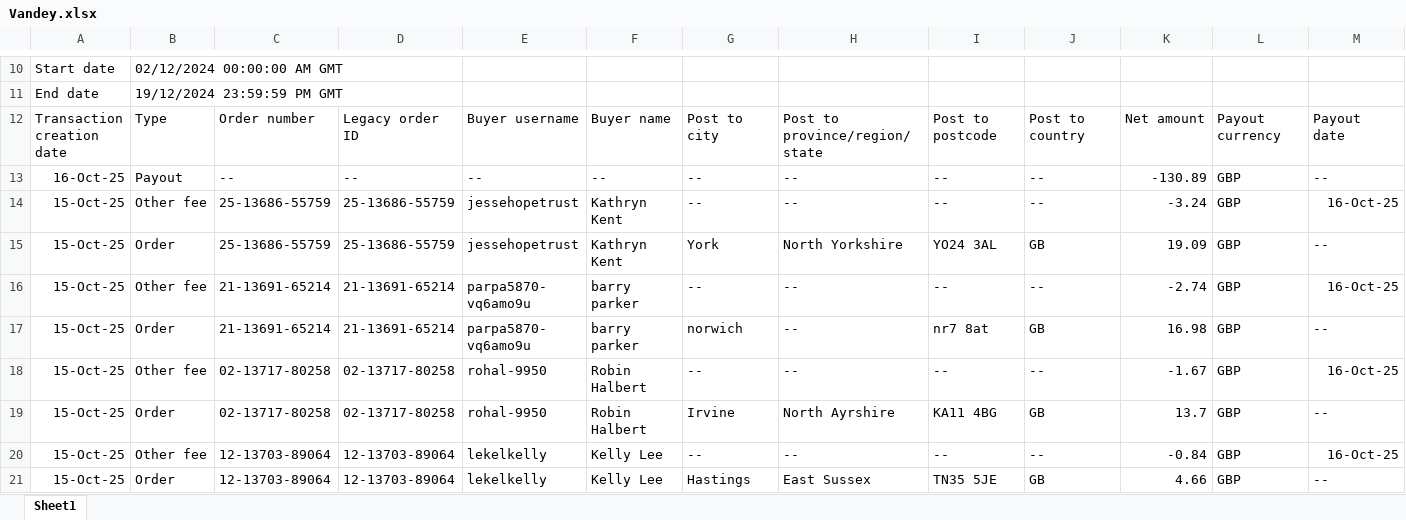
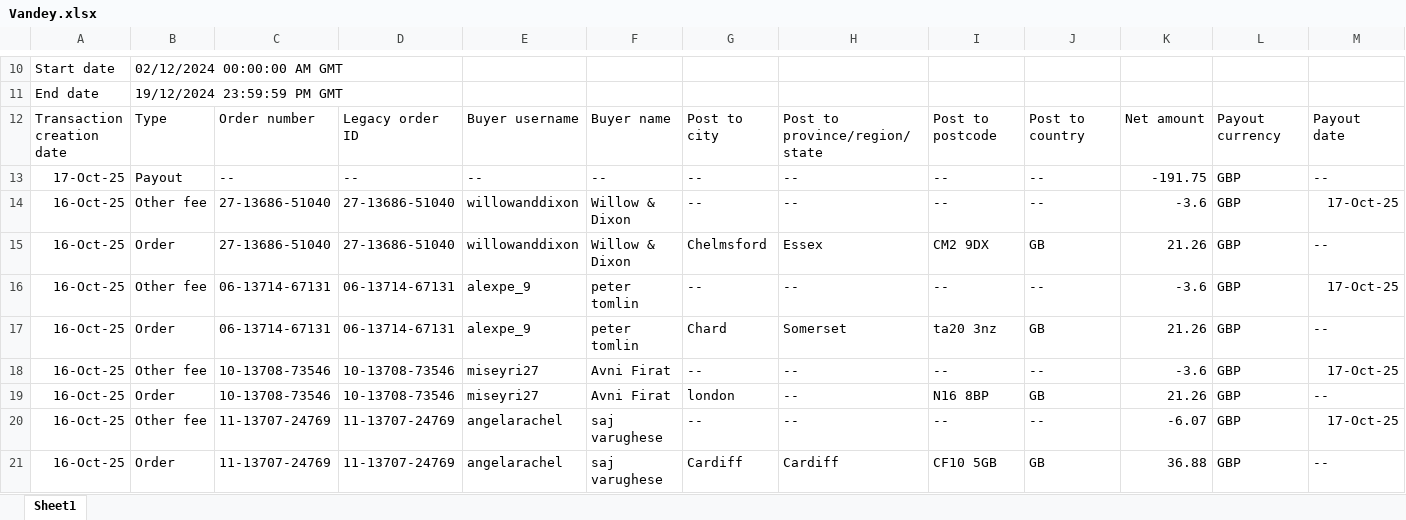
Before and after one commit to NIBH014B/BuckchiDailyReport, an Excel workbook: Raw Sales Data/Vandey.xlsx, sheet Sheet1, drawn as a sheet; only a part is shown, gaps mark what is left out; the shorter side is filled out with more unchanged rows; values as stored, in another font and other column widths than the file's, no borders; rows hold the shown columns only; the diff covers the shown part only; the diff names each change by its address in the sheet, - before the commit and + after, or states it on an @@ line.

```diff
--- a/Raw Sales Data/Vandey.xlsx (sheet Sheet1)
+++ b/Raw Sales Data/Vandey.xlsx (sheet Sheet1)
+row 13: 17-Oct-25 | Payout | -- | -- | -- | -- | -- | -- | -- | -- | -191.75 | GBP | --
+row 14: 16-Oct-25 | Other fee | 27-13686-51040 | 27-13686-51040 | willowanddixon | Willow & Dixon | -- | -- | -- | -- | -3.6 | GBP | 17-Oct-25
+row 15: 16-Oct-25 | Order | 27-13686-51040 | 27-13686-51040 | willowanddixon | Willow & Dixon | Chelmsford | Essex | CM2 9DX | GB | 21.26 | GBP | --
+row 16: 16-Oct-25 | Other fee | 06-13714-67131 | 06-13714-67131 | alexpe_9 | peter tomlin | -- | -- | -- | -- | -3.6 | GBP | 17-Oct-25
+row 17: 16-Oct-25 | Order | 06-13714-67131 | 06-13714-67131 | alexpe_9 | peter tomlin | Chard | Somerset | ta20 3nz | GB | 21.26 | GBP | --
+row 18: 16-Oct-25 | Other fee | 10-13708-73546 | 10-13708-73546 | miseyri27 | Avni Firat | -- | -- | -- | -- | -3.6 | GBP | 17-Oct-25
+row 19: 16-Oct-25 | Order | 10-13708-73546 | 10-13708-73546 | miseyri27 | Avni Firat | london | -- | N16 8BP | GB | 21.26 | GBP | --
+row 20: 16-Oct-25 | Other fee | 11-13707-24769 | 11-13707-24769 | angelarachel | saj varughese | -- | -- | -- | -- | -6.07 | GBP | 17-Oct-25
+row 21: 16-Oct-25 | Order | 11-13707-24769 | 11-13707-24769 | angelarachel | saj varughese | Cardiff | Cardiff | CF10 5GB | GB | 36.88 | GBP | --
```
Also changed, not shown: 8 added rows and 58 edited cells elsewhere in this sheet, Raw Sales Data/Amazon.xlsx, Raw Sales Data/Buckchi.xlsx.
